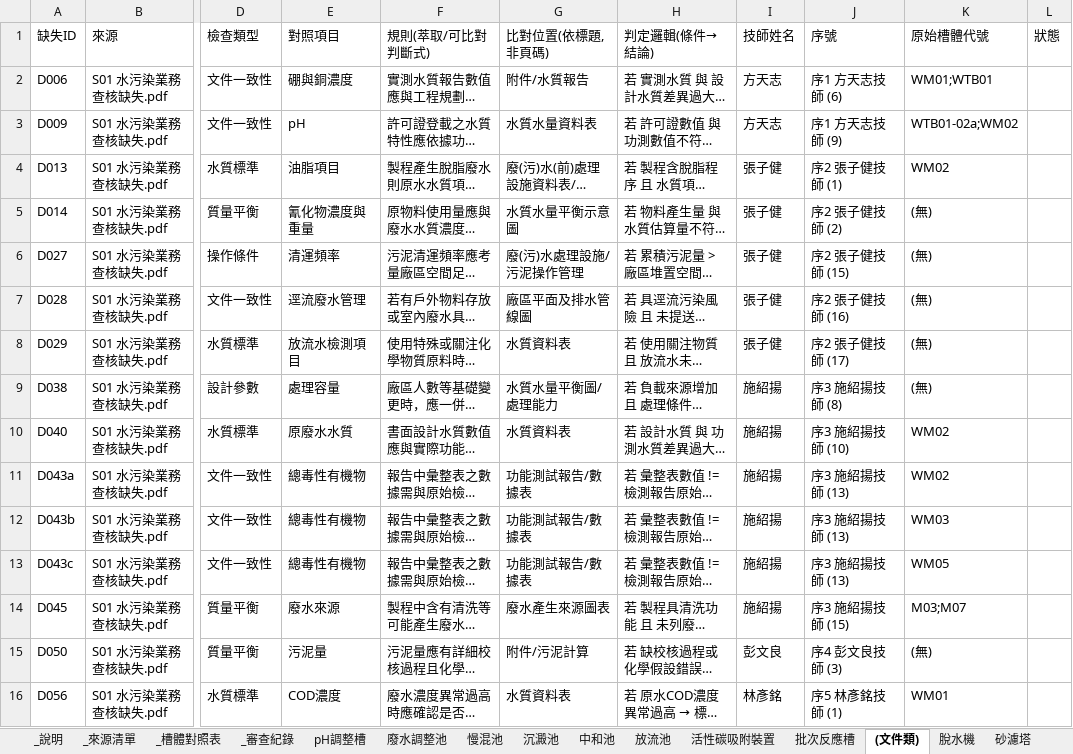
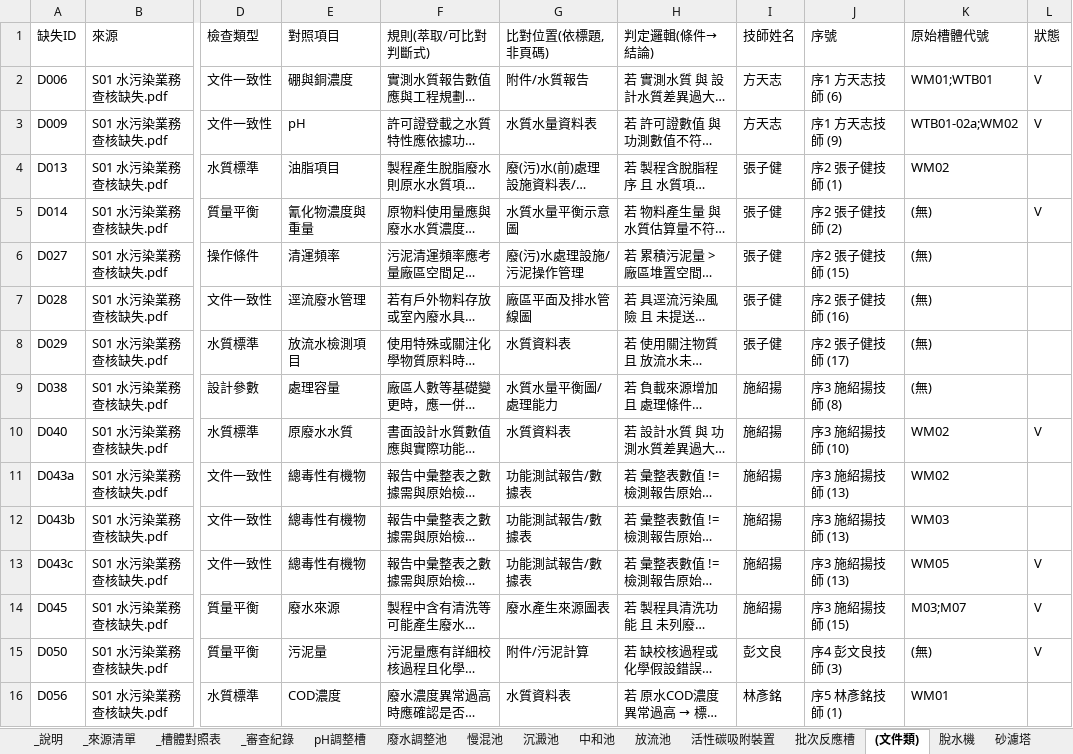
Before and after one commit to jetenv02-lab/water-pollution-review, an Excel workbook: 規則庫.xlsx, sheet (文件類), drawn as a sheet; only a part is shown, gaps mark what is left out; long unchanged cells end in …; values as stored, in another font and other column widths than the file's, no borders; charts and pictures and conditional formats not drawn; the diff covers the shown part only; the diff names each change by its address in the sheet, - before the commit and + after, or states it on an @@ line.

```diff
--- a/規則庫.xlsx (sheet (文件類))
+++ b/規則庫.xlsx (sheet (文件類))
-L2:L3 (狀態): (empty)
+L2:L3 (狀態): V
-L5 (狀態): (empty)
+L5 (狀態): V
-L10 (狀態): (empty)
+L10 (狀態): V
-L13:L15 (狀態): (empty)
+L13:L15 (狀態): V
```
Also changed, not shown: 20 edited cells elsewhere in this sheet, sheet _審查紀錄, sheet 慢混池, sheet 脫水機, sheet _槽體學理, sheet 放流池, sheet _來源清單, 3 more sheets, charts or pictures.
